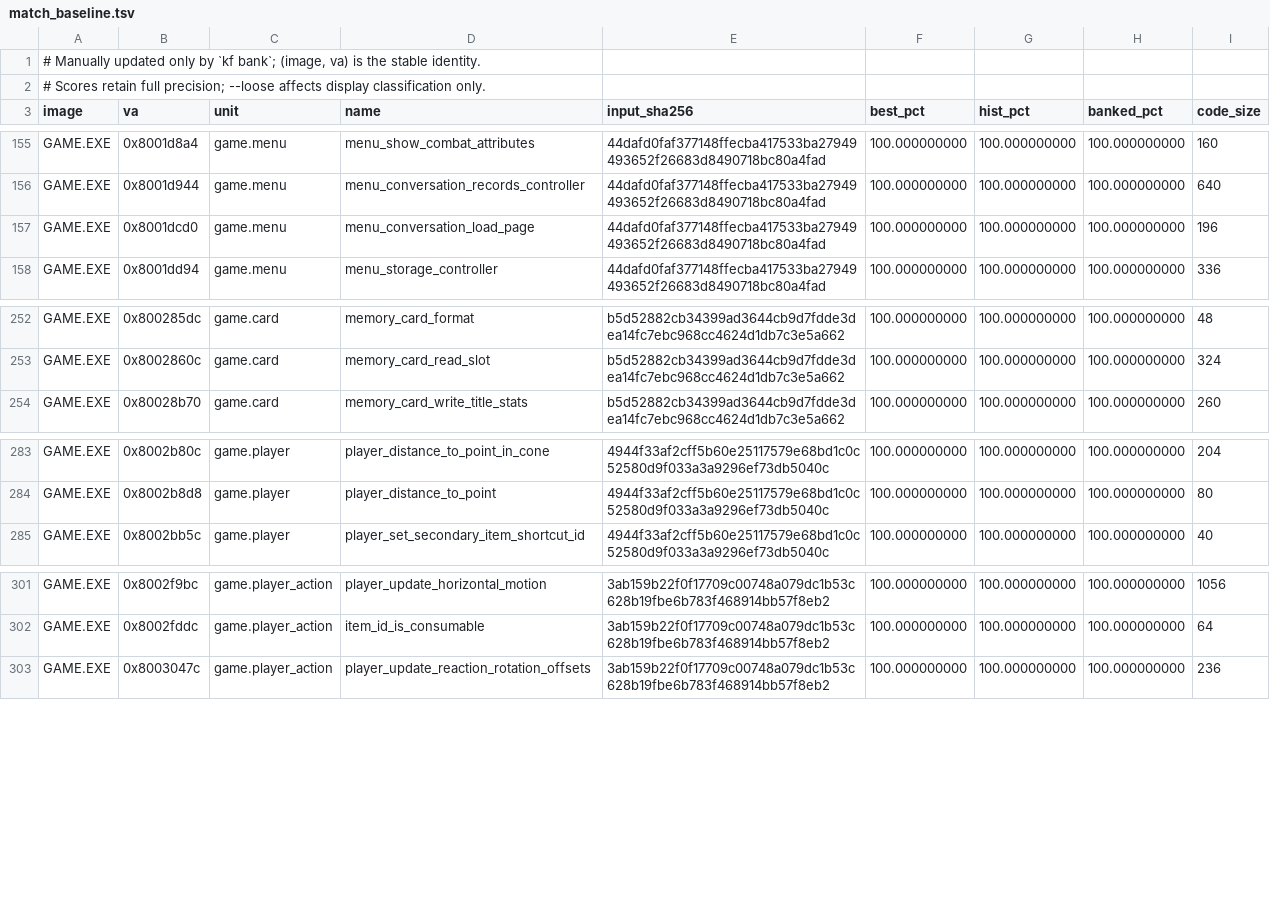
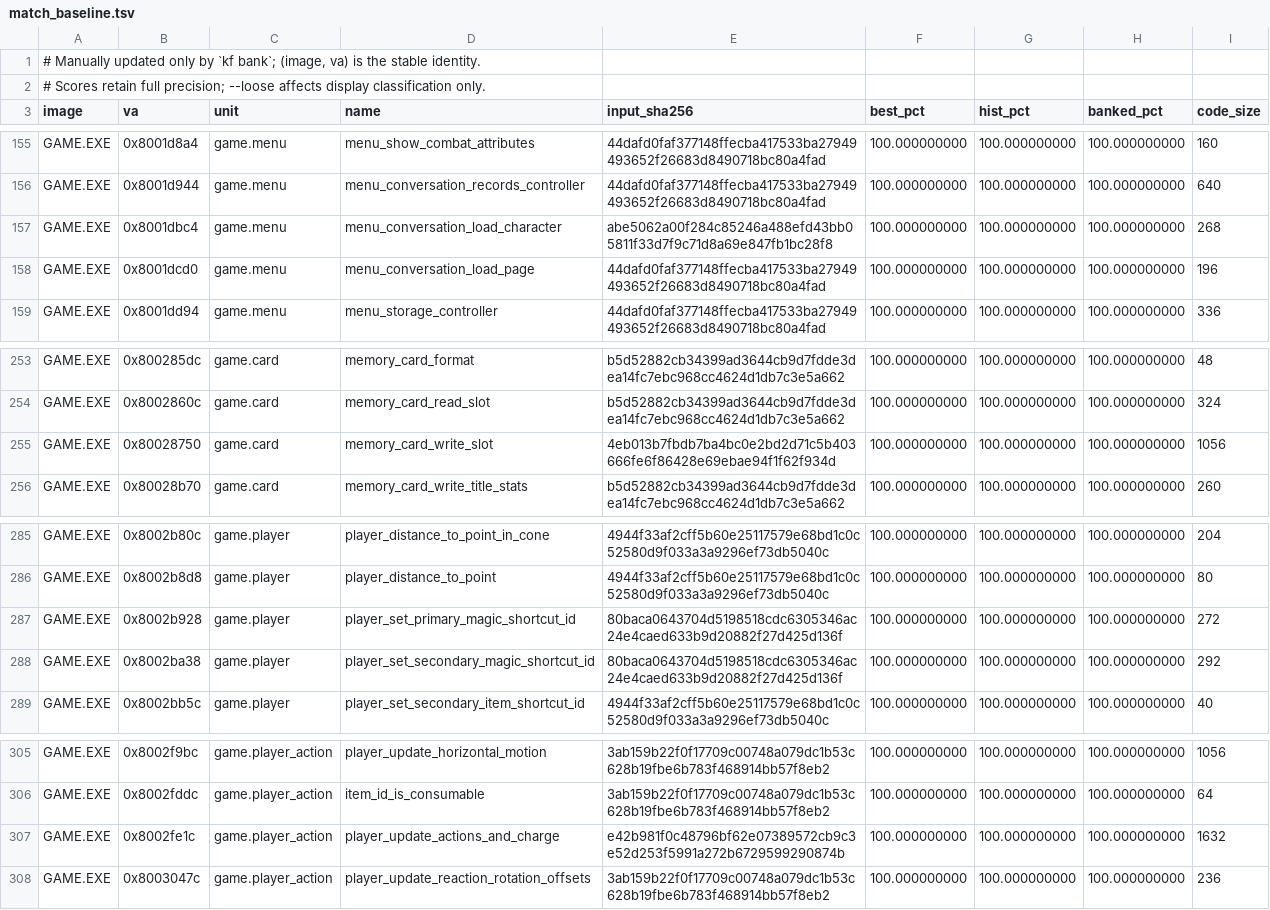
Before and after one commit to Voicedrew11/kings-field-3-decomp, a TSV file: config/match_baseline.tsv, drawn as a sheet; only a part is shown, gaps mark what is left out; the diff names each change by its address in the sheet, - before the commit and + after, or states it on an @@ line.

```diff
--- a/config/match_baseline.tsv
+++ b/config/match_baseline.tsv
+row 157: GAME.EXE | 0x8001dbc4 | game.menu | menu_conversation_load_character | abe5062a00f284c85246a488efd43bb05811f33d7f9c71d8a69e847fb1bc28f8 | 100.000000000 | 100.000000000 | 100.000000000 | 268
+row 255: GAME.EXE | 0x80028750 | game.card | memory_card_write_slot | 4eb013b7fbdb7ba4bc0e2bd2d71c5b403666fe6f86428e69ebae94f1f62f934d | 100.000000000 | 100.000000000 | 100.000000000 | 1056
+row 287: GAME.EXE | 0x8002b928 | game.player | player_set_primary_magic_shortcut_id | 80baca0643704d5198518cdc6305346ac24e4caed633b9d20882f27d425d136f | 100.000000000 | 100.000000000 | 100.000000000 | 272
+row 288: GAME.EXE | 0x8002ba38 | game.player | player_set_secondary_magic_shortcut_id | 80baca0643704d5198518cdc6305346ac24e4caed633b9d20882f27d425d136f | 100.000000000 | 100.000000000 | 100.000000000 | 292
+row 307: GAME.EXE | 0x8002fe1c | game.player_action | player_update_actions_and_charge | e42b981f0c48796bf62e07389572cb9c3e52d253f5991a272b6729599290874b | 100.000000000 | 100.000000000 | 100.000000000 | 1632
```
Also changed, not shown: 1 other file.
